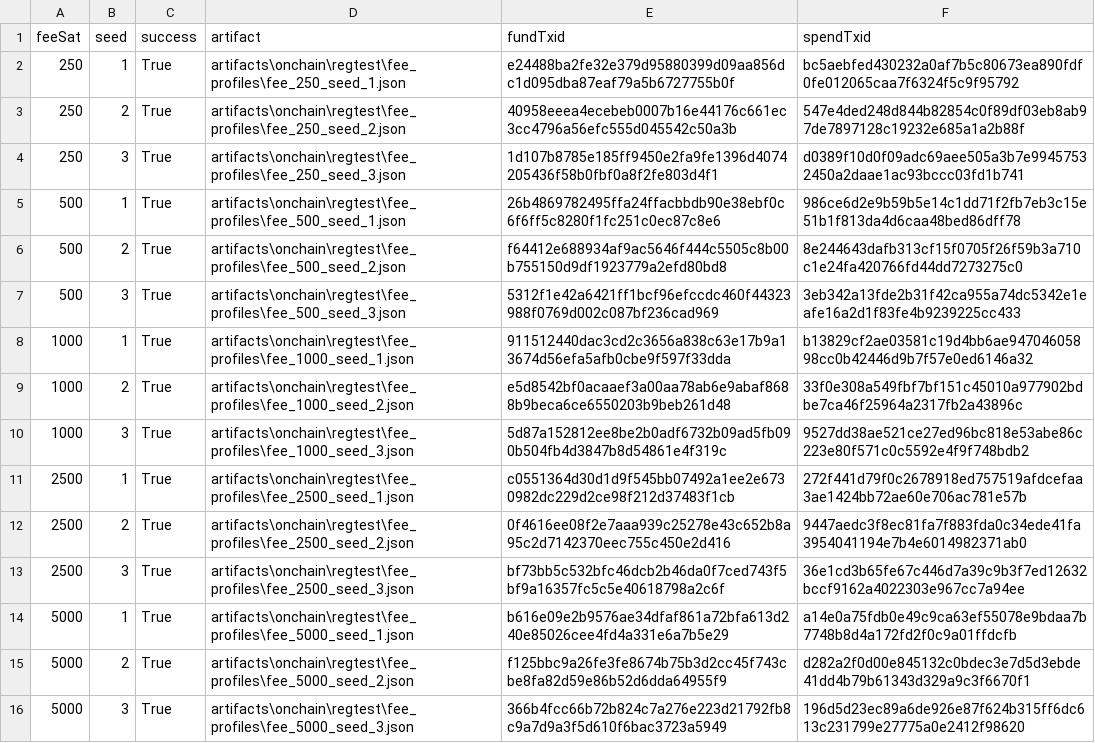
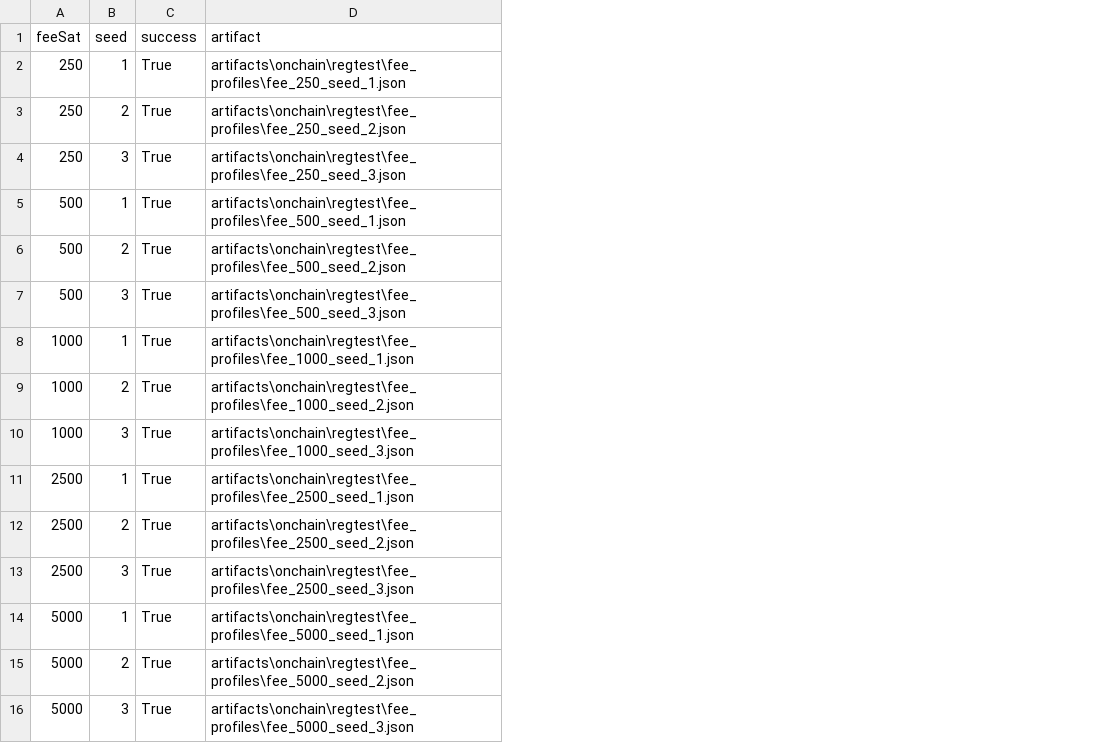
Before and after one commit to vuongdat67/NT547-G6, a CSV file: artifacts/onchain/regtest/fee_profiles/fee_profile_summary.csv, drawn as a sheet; the diff names each change by its address in the sheet, - before the commit and + after, or states it on an @@ line.

Commit message:
Add signet artifacts and rename crab_he_results -> caliber_results
- Rename artifacts/crab_he_results.{json,md} -> caliber_results.{json,md}
- Add linked_acs_signet.json (single signet deploy evidence)
- Add signet fee profiles (5 fees x 1 seed) to onchain/signet/
- Add fee_profile_txids.{csv,json} for both regtest and signet
- Update experiment_summary.json and attack_timeline.json with caliber keys
- Update regtest fee_profile_summary.csv with correct success status
- Update linked_acs_regtest.json structure

```diff
--- a/artifacts/onchain/regtest/fee_profiles/fee_profile_summary.csv
+++ b/artifacts/onchain/regtest/fee_profiles/fee_profile_summary.csv
-column E (fundTxid), rows 2-16: e24488ba2fe32e379d95880399d09aa856dc1d095dba87eaf79a5b6727755b0f | 40958eeea4ecebeb0007b16e44176c661ec3cc4796a56efc555d045542c50a3b | 1d107b8785e185ff9450e2fa9fe1396d4074205436f58b0fbf0a8f2fe803d4f1 | 26b4869782495ffa24ffacbbdb90e38ebf0c6f6ff5c8280f1fc251c0ec87c8e6 | f64412e688934af9ac5646f444c5505c8b00b755150d9df1923779a2efd80bd8 | 5312f1e42a6421ff1bcf96efccdc460f44323988f0769d002c087bf236cad969 | 911512440dac3cd2c3656a838c63e17b9a13674d56efa5afb0cbe9f597f33dda | e5d8542bf0acaaef3a00aa78ab6e9abaf8688b9beca6ce6550203b9beb261d48 | 5d87a152812ee8be2b0adf6732b09ad5fb090b504fb4d3847b8d54861e4f319c | c0551364d30d1d9f545bb07492a1ee2e6730982dc229d2ce98f212d37483f1cb | 0f4616ee08f2e7aaa939c25278e43c652b8a95c2d7142370eec755c450e2d416 | bf73bb5c532bfc46dcb2b46da0f7ced743f5bf9a16357fc5c5e40618798a2c6f | b616e09e2b9576ae34dfaf861a72bfa613d240e85026cee4fd4a331e6a7b5e29 | f125bbc9a26fe3fe8674b75b3d2cc45f743cbe8fa82d59e86b52d6dda64955f9 | 366b4fcc66b72b824c7a276e223d21792fb8c9a7d9a3f5d610f6bac3723a5949
-column F (spendTxid), rows 2-16: bc5aebfed430232a0af7b5c80673ea890fdf0fe012065caa7f6324f5c9f95792 | 547e4ded248d844b82854c0f89df03eb8ab97de7897128c19232e685a1a2b88f | d0389f10d0f09adc69aee505a3b7e99457532450a2daae1ac93bccc03fd1b741 | 986ce6d2e9b59b5e14c1dd71f2fb7eb3c15e51b1f813da4d6caa48bed86dff78 | 8e244643dafb313cf15f0705f26f59b3a710c1e24fa420766fd44dd7273275c0 | 3eb342a13fde2b31f42ca955a74dc5342e1eafe16a2d1f83fe4b9239225cc433 | b13829cf2ae03581c19d4bb6ae94704605898cc0b42446d9b7f57e0ed6146a32 | 33f0e308a549fbf7bf151c45010a977902bdbe7ca46f25964a2317fb2a43896c | 9527dd38ae521ce27ed96bc818e53abe86c223e80f571c0c5592e4f9f748bdb2 | 272f441d79f0c2678918ed757519afdcefaa3ae1424bb72ae60e706ac781e57b | 9447aedc3f8ec81fa7f883fda0c34ede41fa3954041194e7b4e6014982371ab0 | 36e1cd3b65fe67c446d7a39c9b3f7ed12632bccf9162a4022303e967cc7a94ee | a14e0a75fdb0e49c9ca63ef55078e9bdaa7b7748b8d4a172fd2f0c9a01ffdcfb | d282a2f0d00e845132c0bdec3e7d5d3ebde41dd4b79b61343d329a9c3f6670f1 | 196d5d23ec89a6de926e87f624b315ff6dc613c231799e27775a0e2412f98620
```
Also changed, not shown: 18 other files.
